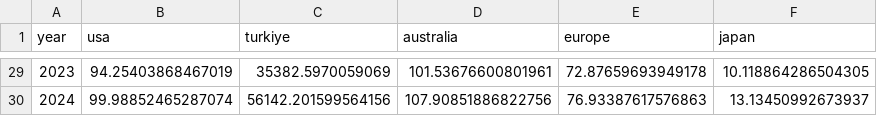
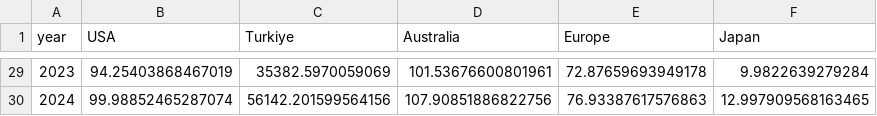
Before and after one commit to vizdata-s26/vizdata-s26, a CSV file: slides/25/data/inflation.csv, drawn as a sheet; only a part is shown, gaps mark what is left out; the diff covers the shown part only.

```diff
--- a/slides/25/data/inflation.csv
+++ b/slides/25/data/inflation.csv
@@ -1 +1 @@
-year,usa,turkiye,australia,europe,japan
+year,USA,Turkiye,Australia,Europe,Japan
@@ -29,2 +29,2 @@ year,usa,turkiye,australia,europe,japan
-2023,94.25403868467019,35382.5970059069,101.53676600801961,72.87659693949178,10.118864286504305
-2024,99.98852465287074,56142.201599564156,107.90851886822756,76.93387617576863,13.13450992673937
+2023,94.25403868467019,35382.5970059069,101.53676600801961,72.87659693949178,9.9822639279284
+2024,99.98852465287074,56142.201599564156,107.90851886822756,76.93387617576863,12.997909568163465
```
Also changed, not shown: 27 edited cells elsewhere in this file, 2 other files.
